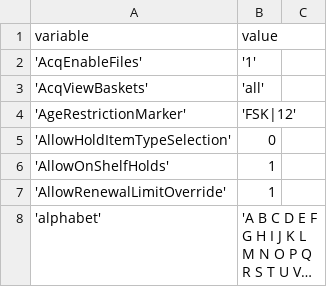
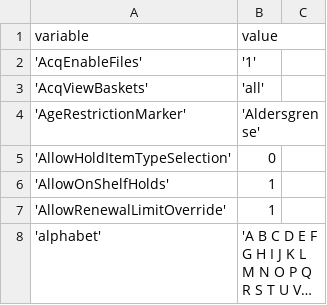
Before and after one commit to digibib/ls.ext, a CSV file: migration/config_data/sysprefs.csv, drawn as a sheet; only a part is shown; long unchanged cells end in ….

Commit message:
DEICH-118: Age limit - add 521a age limit marker to migration and services

```diff
--- a/migration/config_data/sysprefs.csv
+++ b/migration/config_data/sysprefs.csv
@@ -3,3 +3,3 @@ variable,value
 'AcqViewBaskets','all'
-'AgeRestrictionMarker', 'FSK|12'
+'AgeRestrictionMarker', 'Aldersgrense'
 'AllowHoldItemTypeSelection',0
```
Also changed, not shown: 4 other files.
